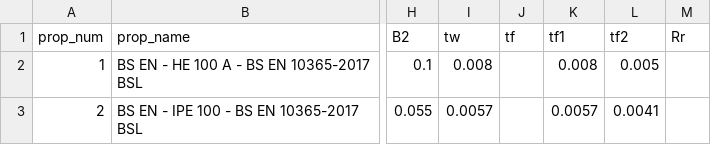
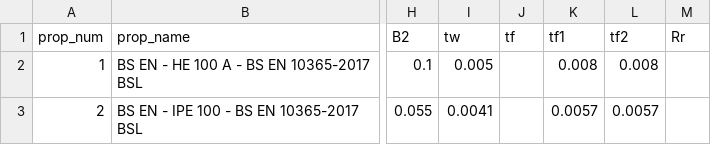
Before and after one commit to demartinonicola28-hash/FEM_model, a CSV file: straus7_model/global/section_data.csv, drawn as a sheet; only a part is shown, gaps mark what is left out; the diff names each change by its address in the sheet, - before the commit and + after, or states it on an @@ line.

```diff
--- a/straus7_model/global/section_data.csv
+++ b/straus7_model/global/section_data.csv
-I2 (tw): 0.008
+I2 (tw): 0.005
-L2 (tf2): 0.005
+L2 (tf2): 0.008
-I3 (tw): 0.0057
+I3 (tw): 0.0041
-L3 (tf2): 0.0041
+L3 (tf2): 0.0057
```
Also changed, not shown: 15 other files.
